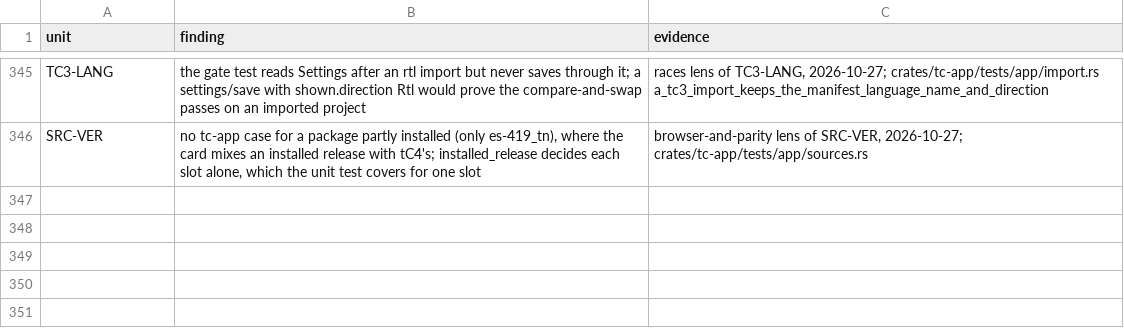
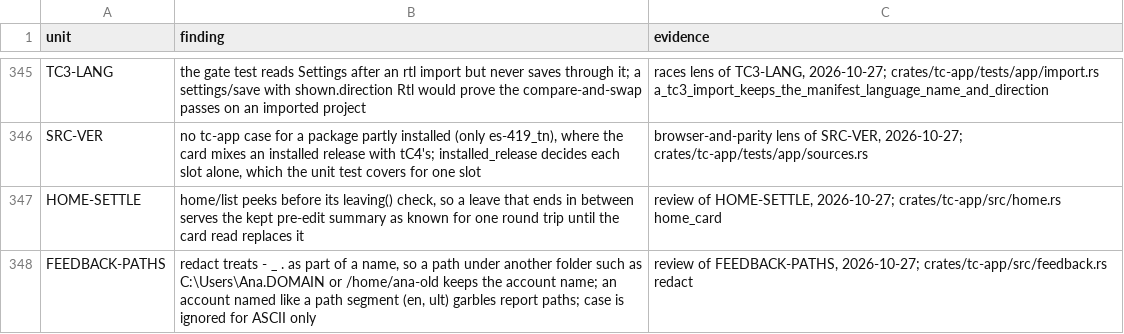
Before and after one commit to birchamp/tc-rst, a TSV file: .audit/minors.tsv, drawn as a sheet; only a part is shown, gaps mark what is left out; the diff names each change by its address in the sheet, - before the commit and + after, or states it on an @@ line.

```diff
--- a/.audit/minors.tsv
+++ b/.audit/minors.tsv
+row 347: HOME-SETTLE | home/list peeks before its leaving() check, so a leave that ends in between serves the kept pre-edit summary as known for one round trip until the card read replaces it | review of HOME-SETTLE, 2026-10-27; crates/tc-app/src/home.rs home_card
+row 348: FEEDBACK-PATHS | redact treats - _ . as part of a name, so a path under another folder such as C:\Users\Ana.DOMAIN or /home/ana-old keeps the account name; an account named like a path segment (en, ult) garbles report paths; case is ignored for ASCII only | review of FEEDBACK-PATHS, 2026-10-27; crates/tc-app/src/feedback.rs redact
```
Also changed, not shown: 3 other files.
